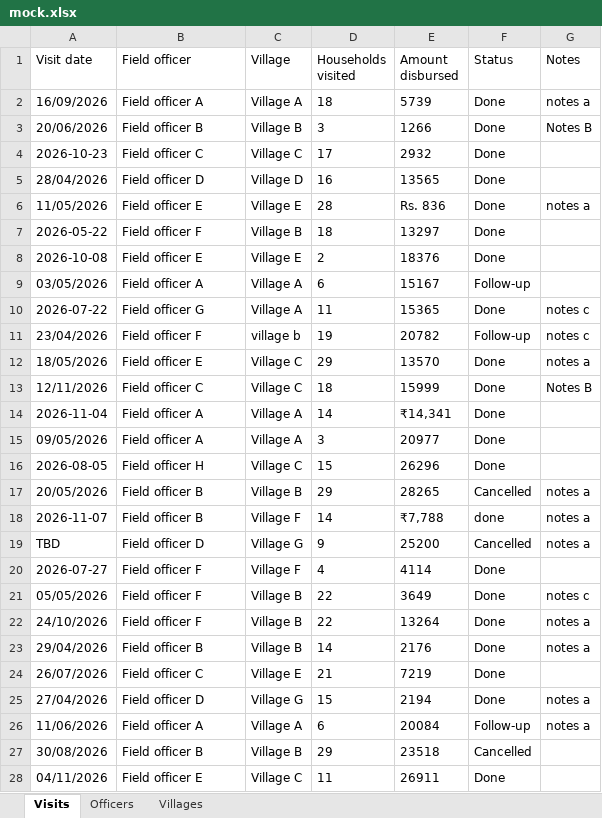
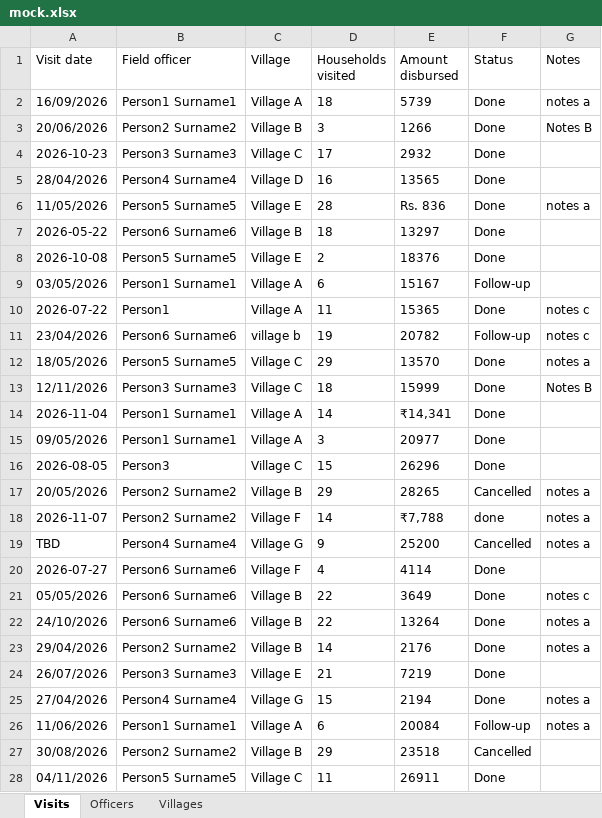
Before and after one commit to bprashanth/io, an Excel workbook: benchmarks/runs/2026-11-06-oss-desktop-independent/cowork/file-skills/field_programme_tracker/mock.xlsx, sheet Visits, drawn as a sheet; only a part is shown; values as stored, in another font and other column widths than the file's, no borders; the diff covers the shown part only; the diff names each change by its address in the sheet, - before the commit and + after, or states it on an @@ line.

Commit message:
Field programme tracker v2 (re-taught: one line per officer); scrubbed questions use the mock's own fakes

```diff
--- a/benchmarks/runs/2026-11-06-oss-desktop-independent/cowork/file-skills/field_programme_tracker/mock.xlsx (sheet Visits)
+++ b/benchmarks/runs/2026-11-06-oss-desktop-independent/cowork/file-skills/field_programme_tracker/mock.xlsx (sheet Visits)
-B2 (Field officer): Field officer A
+B2 (Field officer): Person1 Surname1
-B3 (Field officer): Field officer B
+B3 (Field officer): Person2 Surname2
-B4 (Field officer): Field officer C
+B4 (Field officer): Person3 Surname3
-B5 (Field officer): Field officer D
+B5 (Field officer): Person4 Surname4
-B6 (Field officer): Field officer E
+B6 (Field officer): Person5 Surname5
-B7 (Field officer): Field officer F
+B7 (Field officer): Person6 Surname6
-B8 (Field officer): Field officer E
+B8 (Field officer): Person5 Surname5
-B9 (Field officer): Field officer A
+B9 (Field officer): Person1 Surname1
-B10 (Field officer): Field officer G
+B10 (Field officer): Person1
-B11 (Field officer): Field officer F
+B11 (Field officer): Person6 Surname6
-B12 (Field officer): Field officer E
+B12 (Field officer): Person5 Surname5
-B13 (Field officer): Field officer C
+B13 (Field officer): Person3 Surname3
-B14:B15 (Field officer): Field officer A
+B14:B15 (Field officer): Person1 Surname1
-B16 (Field officer): Field officer H
+B16 (Field officer): Person3
-B17:B18 (Field officer): Field officer B
+B17:B18 (Field officer): Person2 Surname2
-B19 (Field officer): Field officer D
+B19 (Field officer): Person4 Surname4
-B20:B22 (Field officer): Field officer F
+B20:B22 (Field officer): Person6 Surname6
-B23 (Field officer): Field officer B
+B23 (Field officer): Person2 Surname2
-B24 (Field officer): Field officer C
+B24 (Field officer): Person3 Surname3
-B25 (Field officer): Field officer D
+B25 (Field officer): Person4 Surname4
-B26 (Field officer): Field officer A
+B26 (Field officer): Person1 Surname1
-B27 (Field officer): Field officer B
+B27 (Field officer): Person2 Surname2
-B28 (Field officer): Field officer E
+B28 (Field officer): Person5 Surname5
```
Also changed, not shown: 113 edited cells elsewhere in this sheet, sheet Officers, sheet Villages, 5 other files.
